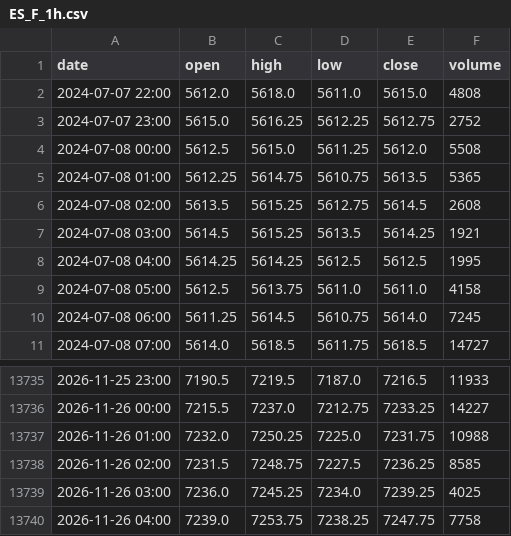
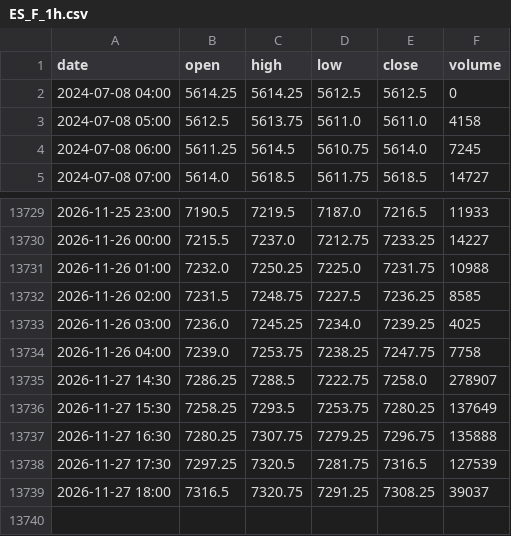
Before and after one commit to pjaco2842-lgtm/Free-ai, a CSV file: trading/data/ES_F_1h.csv, drawn as a sheet; only a part is shown, gaps mark what is left out.

```diff
--- a/trading/data/ES_F_1h.csv
+++ b/trading/data/ES_F_1h.csv
@@ -1,9 +1,3 @@
 date,open,high,low,close,volume
-2024-07-07 22:00,5612.0,5618.0,5611.0,5615.0,4808
-2024-07-07 23:00,5615.0,5616.25,5612.25,5612.75,2752
-2024-07-08 00:00,5612.5,5615.0,5611.25,5612.0,5508
-2024-07-08 01:00,5612.25,5614.75,5610.75,5613.5,5365
-2024-07-08 02:00,5613.5,5615.25,5612.75,5614.5,2608
-2024-07-08 03:00,5614.5,5615.25,5613.5,5614.25,1921
-2024-07-08 04:00,5614.25,5614.25,5612.5,5612.5,1995
+2024-07-08 04:00,5614.25,5614.25,5612.5,5612.5,0
 2024-07-08 05:00,5612.5,5613.75,5611.0,5611.0,4158
@@ -13740 +13734,6 @@ date,open,high,low,close,volume
 2026-11-26 04:00,7239.0,7253.75,7238.25,7247.75,7758
+2026-11-27 14:30,7286.25,7288.5,7222.75,7258.0,278907
+2026-11-27 15:30,7258.25,7293.5,7253.75,7280.25,137649
+2026-11-27 16:30,7280.25,7307.75,7279.25,7296.75,135888
+2026-11-27 17:30,7297.25,7320.5,7281.75,7316.5,127539
+2026-11-27 18:00,7316.5,7320.75,7291.25,7308.25,39037
```
Also changed, not shown: trading/data/CL_F_1d.csv, trading/data/ES_F_1d.csv, 5 other files.
